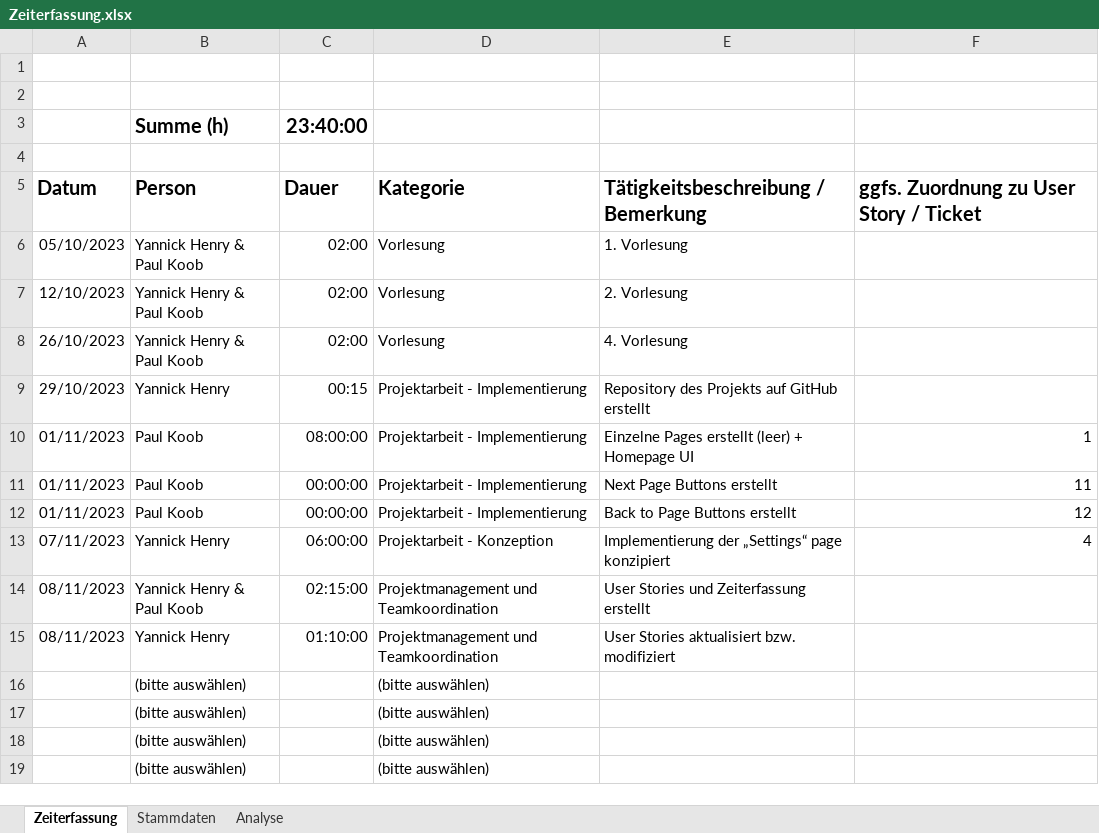
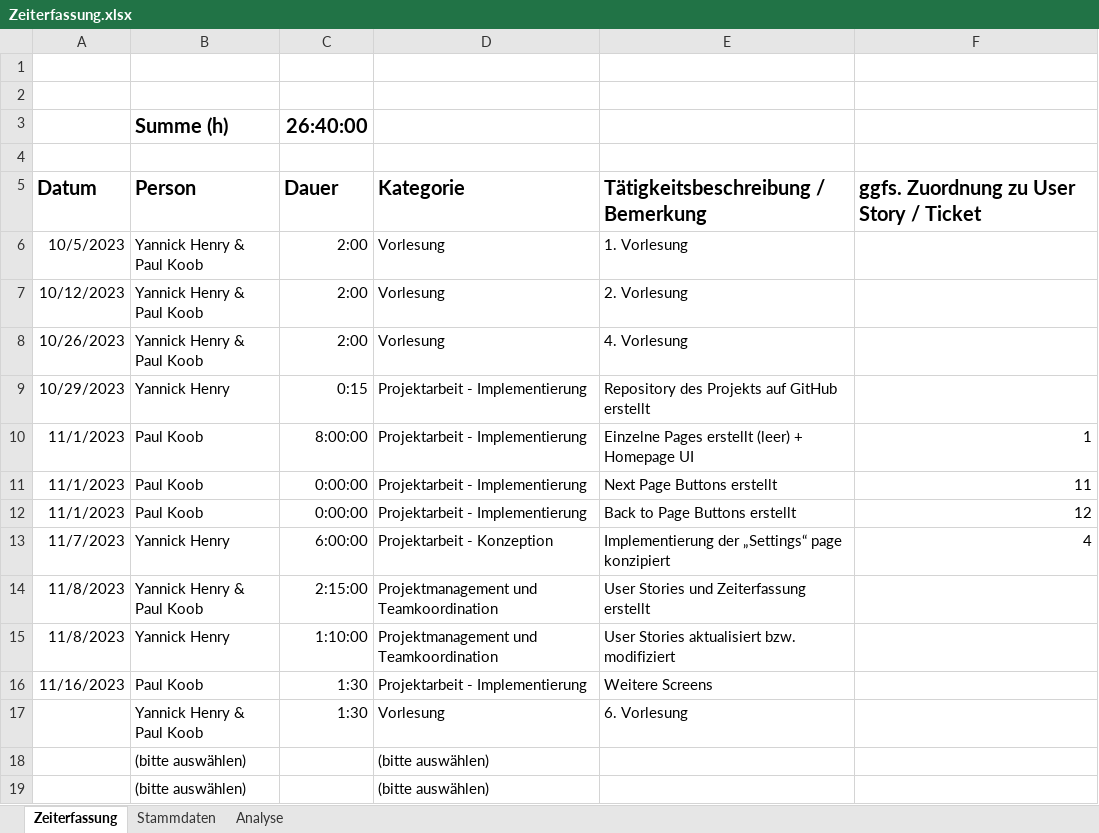
Before and after one commit to YannHe02/ema_app, an Excel workbook: Zeiterfassung.xlsx, sheet Zeiterfassung, drawn as a sheet; only a part is shown; values as stored, in another font and other column widths than the file's, no borders; removed rows and columns are numbered as before the commit, all else as after; the diff names each change by its address in the sheet, - before the commit and + after, or states it on an @@ line.

Commit message:
zeiterfassung

```diff
--- a/Zeiterfassung.xlsx (sheet Zeiterfassung)
+++ b/Zeiterfassung.xlsx (sheet Zeiterfassung)
-C3: 23:40:00
+C3: 26:40:00
-A6: 05/10/2023
+A6: 10/5/2023
-C6:C8 (26:40:00): 02:00
+C6:C8 (26:40:00): 2:00
-A7: 12/10/2023
+A7: 10/12/2023
-A8: 26/10/2023
+A8: 10/26/2023
-A9: 29/10/2023
+A9: 10/29/2023
-C9 (26:40:00): 00:15
+C9 (26:40:00): 0:15
-A10:A12: 01/11/2023
+A10:A12: 11/1/2023
-C10 (26:40:00): 08:00:00
+C10 (26:40:00): 8:00:00
-C11:C12 (26:40:00): 00:00:00
+C11:C12 (26:40:00): 0:00:00
-A13: 07/11/2023
+A13: 11/7/2023
-C13 (26:40:00): 06:00:00
+C13 (26:40:00): 6:00:00
-A14:A15: 08/11/2023
+A14:A15: 11/8/2023
-C14 (26:40:00): 02:15:00
+C14 (26:40:00): 2:15:00
-C15 (26:40:00): 01:10:00
+C15 (26:40:00): 1:10:00
-row 16:  | (bitte auswählen) |  | (bitte auswählen)
-row 17:  | (bitte auswählen) |  | (bitte auswählen)
+row 16: 11/16/2023 | Paul Koob | 1:30 | Projektarbeit - Implementierung | Weitere Screens
+row 17:  | Yannick Henry & Paul Koob | 1:30 | Vorlesung | 6. Vorlesung
```
Also changed, not shown: sheet Analyse.
